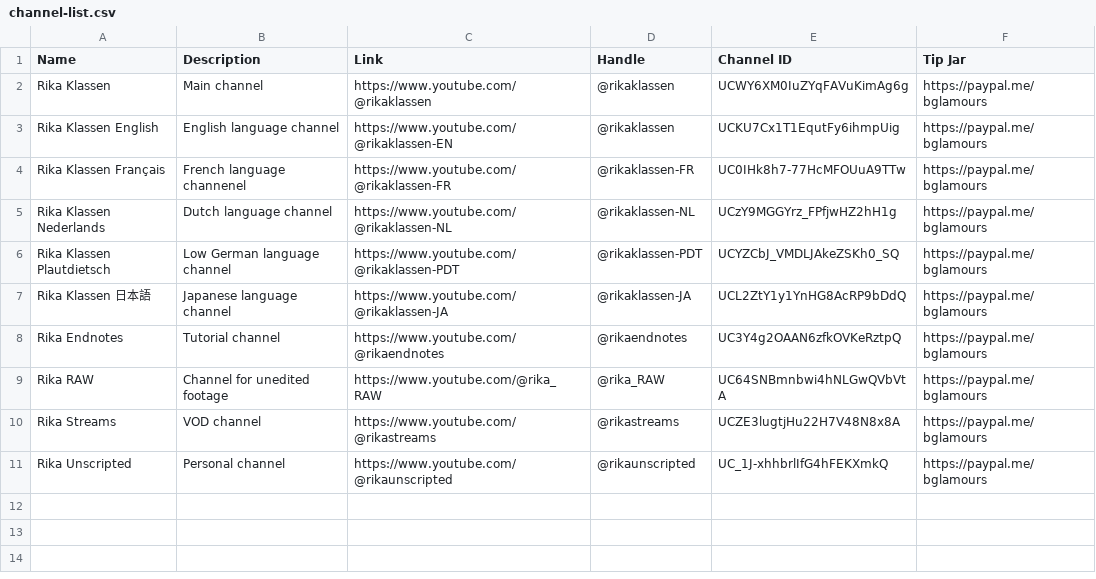
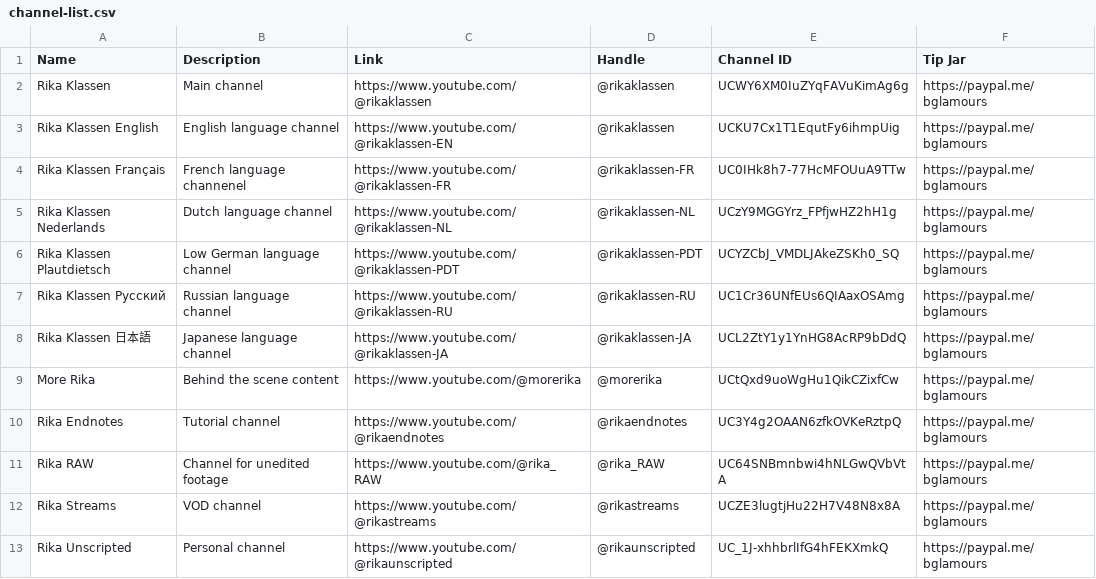
Before and after one commit to rikaklassen/channel-content, a CSV file: assets/channel-list.csv, drawn as a sheet.

Commit message:
Update channel-list.csv

```diff
--- a/assets/channel-list.csv
+++ b/assets/channel-list.csv
@@ -6,3 +6,5 @@ Rika Klassen Nederlands,Dutch language channel,https://www.youtube.com/@rikaklas
 Rika Klassen Plautdietsch,Low German language channel,https://www.youtube.com/@rikaklassen-PDT,@rikaklassen-PDT,UCYZCbJ_VMDLJAkeZSKh0_SQ,https://paypal.me/bglamours
+Rika Klassen Русский,Russian language channel,https://www.youtube.com/@rikaklassen-RU,@rikaklassen-RU,UC1Cr36UNfEUs6QIAaxOSAmg,https://paypal.me/bglamours
 Rika Klassen 日本語,Japanese language channel,https://www.youtube.com/@rikaklassen-JA,@rikaklassen-JA,UCL2ZtY1y1YnHG8AcRP9bDdQ,https://paypal.me/bglamours
+More Rika,Behind the scene content,https://www.youtube.com/@morerika,@morerika,UCtQxd9uoWgHu1QikCZixfCw,https://paypal.me/bglamours
 Rika Endnotes,Tutorial channel,https://www.youtube.com/@rikaendnotes,@rikaendnotes,UC3Y4g2OAAN6zfkOVKeRztpQ,https://paypal.me/bglamours
```
